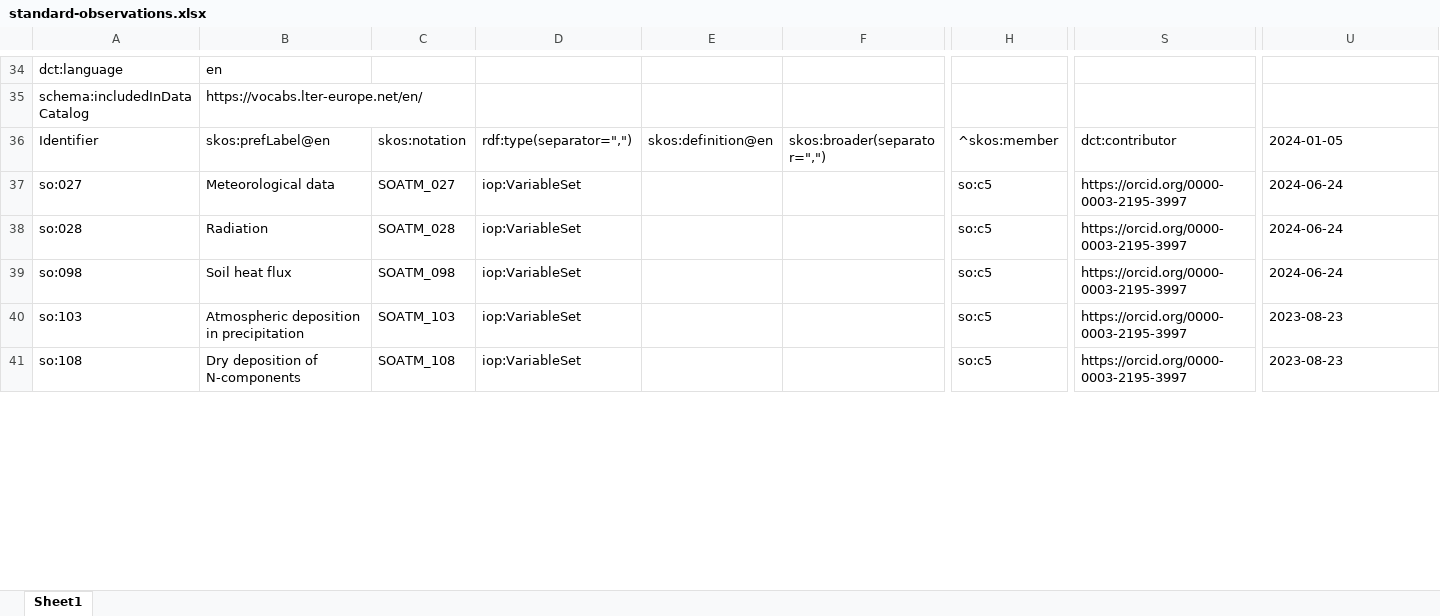
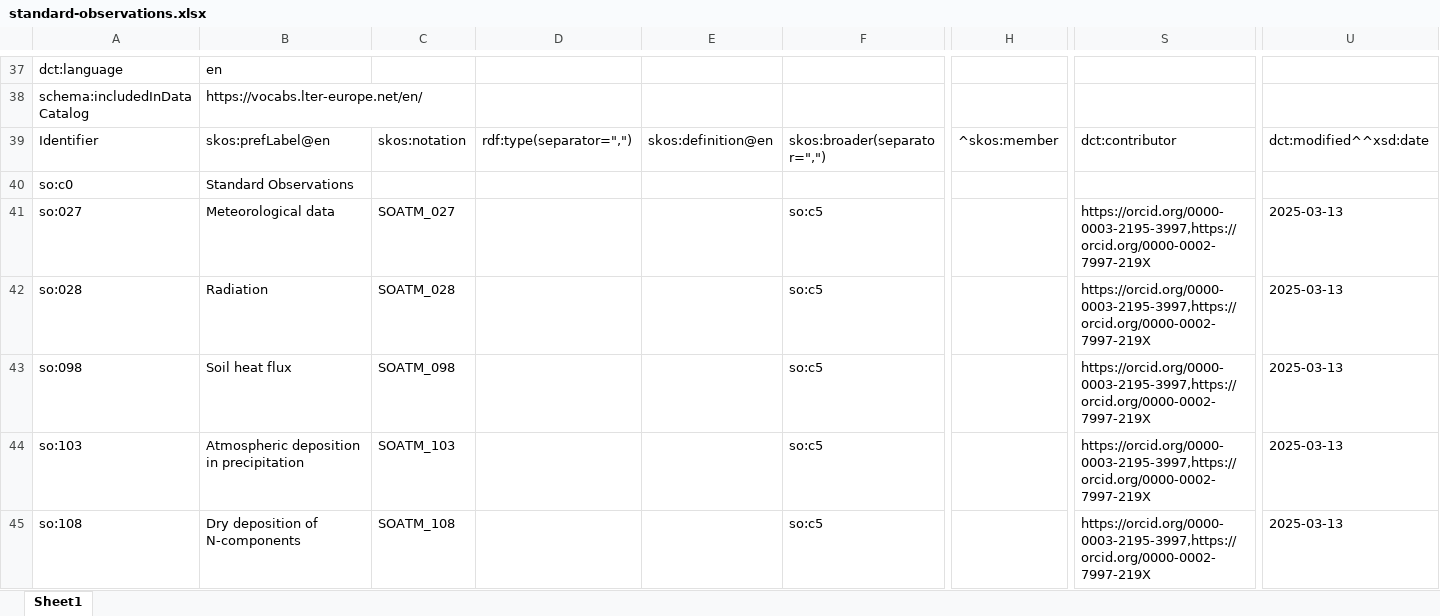
Before and after one commit to LTER-Europe/SO, an Excel workbook: standard-observations.xlsx, sheet Sheet1, drawn as a sheet; only a part is shown, gaps mark what is left out; values as stored, in another font and other column widths than the file's, no borders; addresses are those after the commit; rows hold the shown columns only; the diff covers the shown part only; the diff names each change by its address in the sheet, - before the commit and + after, or states it on an @@ line.

Commit message:
new version of SOs vocabulary

```diff
--- a/standard-observations.xlsx (sheet Sheet1)
+++ b/standard-observations.xlsx (sheet Sheet1)
-U39: 2024-01-05
+U39: dct:modified^^xsd:date
+row 40: so:c0 | Standard Observations
-D41:D45: iop:VariableSet
+D41:D45: (empty)
-F41:F45: (empty)
+F41:F45: so:c5
-H41:H45: so:c5
+H41:H45: (empty)
-S41:S45: https://orcid.org/0000-0003-2195-3997
+S41:S45: https://orcid.org/0000-0003-2195-3997,https://orcid.org/0000-0002-7997-219X
-U41:U43: 2024-06-24
+U41:U43: 2025-03-13
-U44:U45: 2023-08-23
+U44:U45: 2025-03-13
```
Also changed, not shown: 3 added rows and 321 edited cells elsewhere in this sheet.
